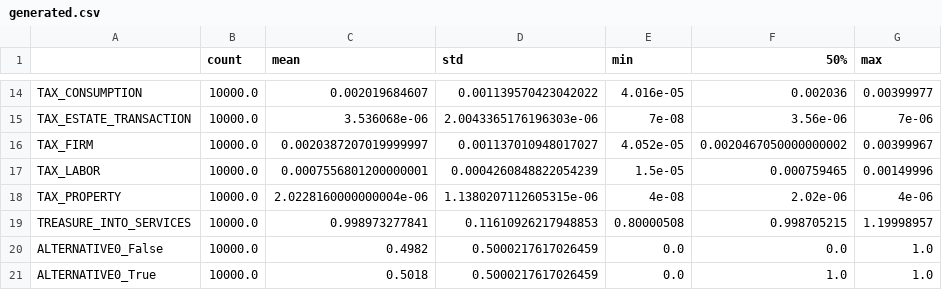
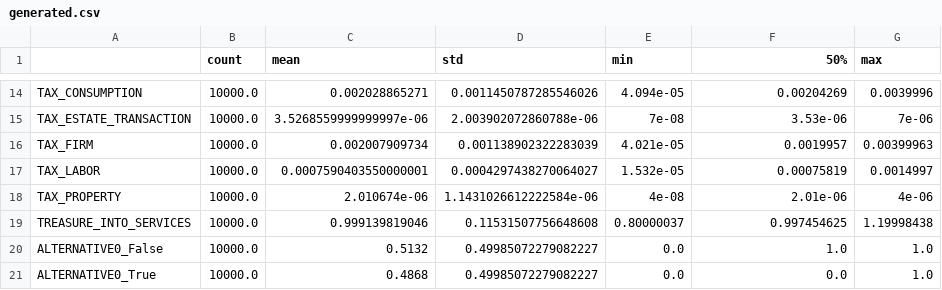
Before and after one commit to BAFurtado/MLsimulatesABM, a CSV file: outputs/generated.csv, drawn as a sheet; only a part is shown, gaps mark what is left out; the diff covers the shown part only; the diff names each change by its address in the sheet, - before the commit and + after, or states it on an @@ line.

```diff
--- a/outputs/generated.csv
+++ b/outputs/generated.csv
-C14 (mean): 0.002019684607
+C14 (mean): 0.002028865271
-D14 (std): 0.001139570423042022
+D14 (std): 0.0011450787285546026
-E14 (min): 4.016e-05
+E14 (min): 4.094e-05
-F14 (50%): 0.002036
+F14 (50%): 0.00204269
-G14 (max): 0.00399977
+G14 (max): 0.0039996
-C15 (mean): 3.536068e-06
+C15 (mean): 3.5268559999999997e-06
-D15 (std): 2.0043365176196303e-06
+D15 (std): 2.003902072860788e-06
-F15 (50%): 3.56e-06
+F15 (50%): 3.53e-06
-C16 (mean): 0.0020387207019999997
+C16 (mean): 0.002007909734
-D16 (std): 0.001137010948017027
+D16 (std): 0.001138902322283039
-E16 (min): 4.052e-05
+E16 (min): 4.021e-05
-F16 (50%): 0.0020467050000000002
+F16 (50%): 0.0019957
-G16 (max): 0.00399967
+G16 (max): 0.00399963
-C17 (mean): 0.0007556801200000001
+C17 (mean): 0.0007590403550000001
-D17 (std): 0.0004260848822054239
+D17 (std): 0.0004297438270064027
-E17 (min): 1.5e-05
+E17 (min): 1.532e-05
-F17 (50%): 0.000759465
+F17 (50%): 0.00075819
-G17 (max): 0.00149996
+G17 (max): 0.0014997
-C18 (mean): 2.0228160000000004e-06
+C18 (mean): 2.010674e-06
-D18 (std): 1.1380207112605315e-06
+D18 (std): 1.1431026612222584e-06
-F18 (50%): 2.02e-06
+F18 (50%): 2.01e-06
-C19 (mean): 0.998973277841
+C19 (mean): 0.999139819046
-D19 (std): 0.11610926217948853
+D19 (std): 0.11531507756648608
-E19 (min): 0.80000508
+E19 (min): 0.80000037
-F19 (50%): 0.998705215
+F19 (50%): 0.997454625
-G19 (max): 1.19998957
+G19 (max): 1.19998438
-C20 (mean): 0.4982
+C20 (mean): 0.5132
-D20:D21 (std): 0.5000217617026459
+D20:D21 (std): 0.49985072279082227
-F20 (50%): 0.0
+F20 (50%): 1.0
-C21 (mean): 0.5018
+C21 (mean): 0.4868
-F21 (50%): 1.0
+F21 (50%): 0.0
```
Also changed, not shown: 132 edited cells elsewhere in this file, 2 other files.
